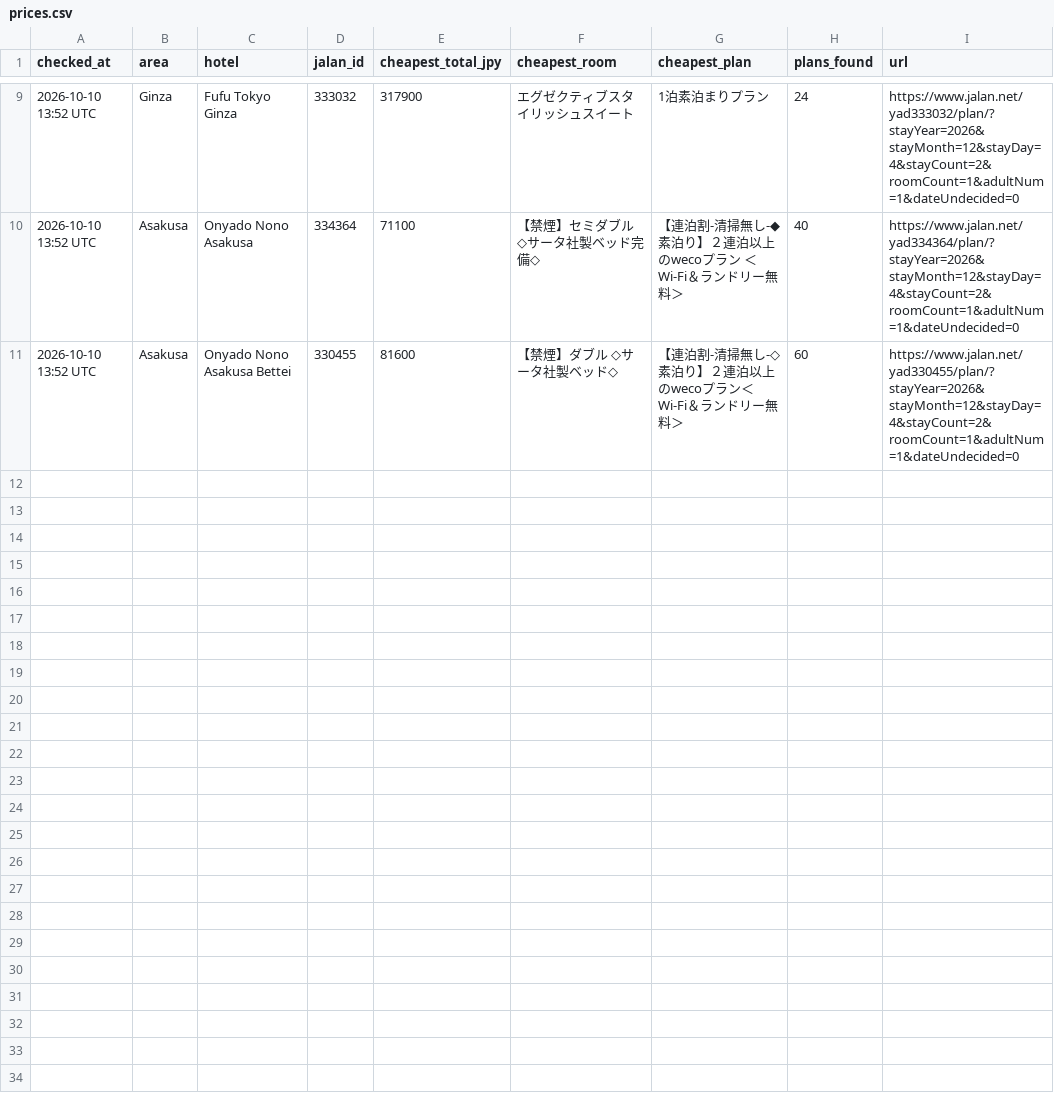
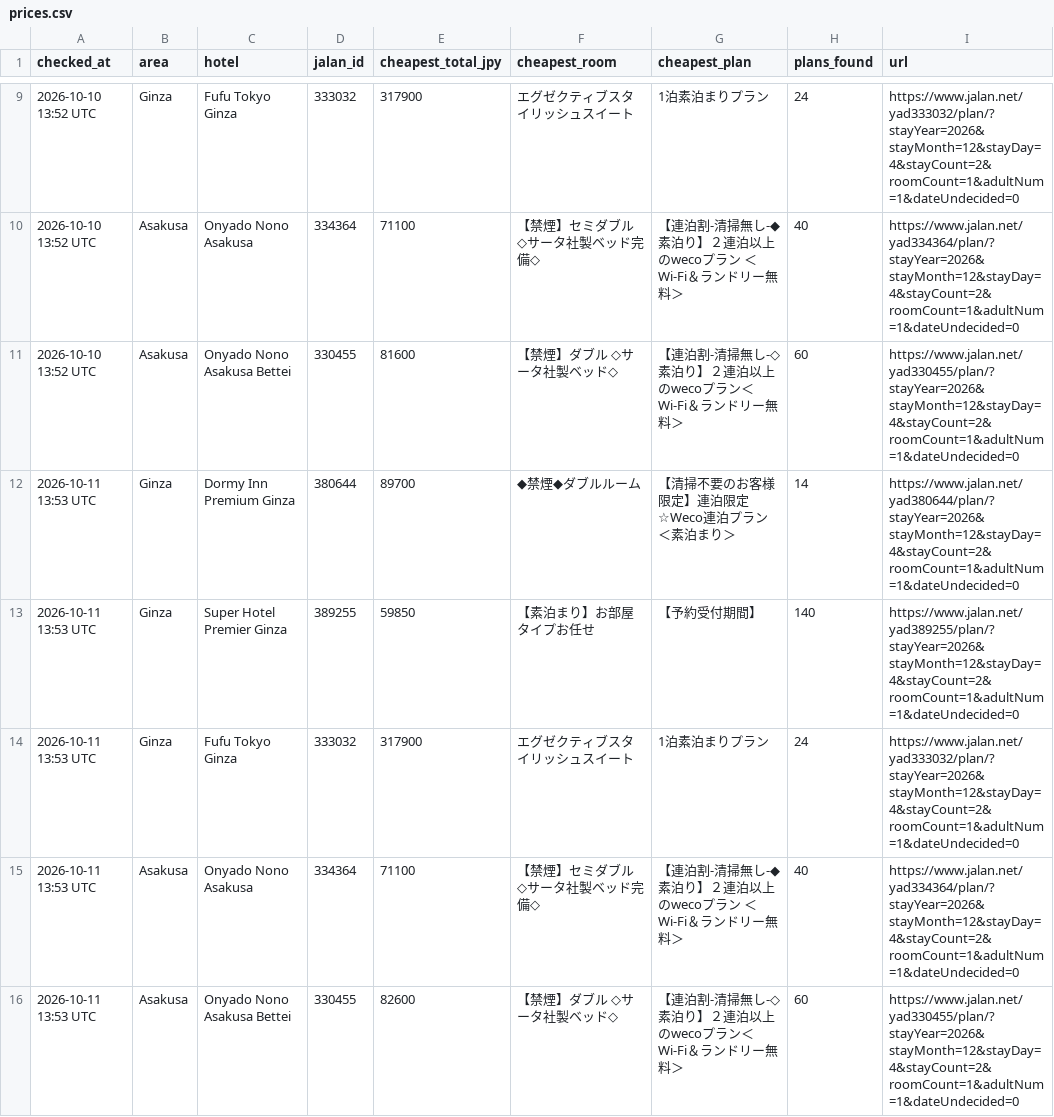
Before and after one commit to kevinsalerno/Checkers, a CSV file: hotel-tracker/prices.csv, drawn as a sheet; only a part is shown, gaps mark what is left out; the diff names each change by its address in the sheet, - before the commit and + after, or states it on an @@ line.

```diff
--- a/hotel-tracker/prices.csv
+++ b/hotel-tracker/prices.csv
+row 12: 2026-10-11 13:53 UTC | Ginza | Dormy Inn Premium Ginza | 380644 | 89700 | ◆禁煙◆ダブルルーム | 【清掃不要のお客様限定】連泊限定☆Weco連泊プラン＜素泊まり＞ | 14 | https://www.jalan.net/yad380644/plan/?stayYear=2026&stayMonth=12&stayDay=4&stayCount=2&roomCount=1&adultNum=1&dateUndecided=0
+row 13: 2026-10-11 13:53 UTC | Ginza | Super Hotel Premier Ginza | 389255 | 59850 | 【素泊まり】お部屋タイプお任せ | 【予約受付期間】 | 140 | https://www.jalan.net/yad389255/plan/?stayYear=2026&stayMonth=12&stayDay=4&stayCount=2&roomCount=1&adultNum=1&dateUndecided=0
+row 14: 2026-10-11 13:53 UTC | Ginza | Fufu Tokyo Ginza | 333032 | 317900 | エグゼクティブスタイリッシュスイート | 1泊素泊まりプラン | 24 | https://www.jalan.net/yad333032/plan/?stayYear=2026&stayMonth=12&stayDay=4&stayCount=2&roomCount=1&adultNum=1&dateUndecided=0
+row 15: 2026-10-11 13:53 UTC | Asakusa | Onyado Nono Asakusa | 334364 | 71100 | 【禁煙】セミダブル ◇サータ社製ベッド完備◇ | 【連泊割-清掃無し-◆素泊り】２連泊以上のwecoプラン ＜Wi-Fi＆ランドリー無料＞ | 40 | https://www.jalan.net/yad334364/plan/?stayYear=2026&stayMonth=12&stayDay=4&stayCount=2&roomCount=1&adultNum=1&dateUndecided=0
+row 16: 2026-10-11 13:53 UTC | Asakusa | Onyado Nono Asakusa Bettei | 330455 | 82600 | 【禁煙】ダブル ◇サータ社製ベッド◇ | 【連泊割-清掃無し-◇素泊り】２連泊以上のwecoプラン＜Wi-Fi＆ランドリー無料＞ | 60 | https://www.jalan.net/yad330455/plan/?stayYear=2026&stayMonth=12&stayDay=4&stayCount=2&roomCount=1&adultNum=1&dateUndecided=0
```
